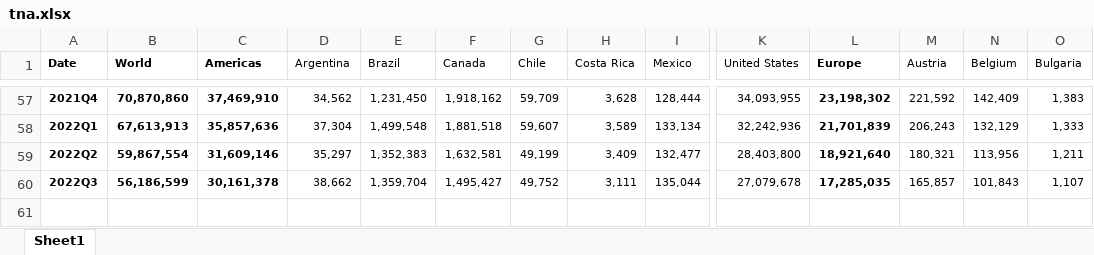
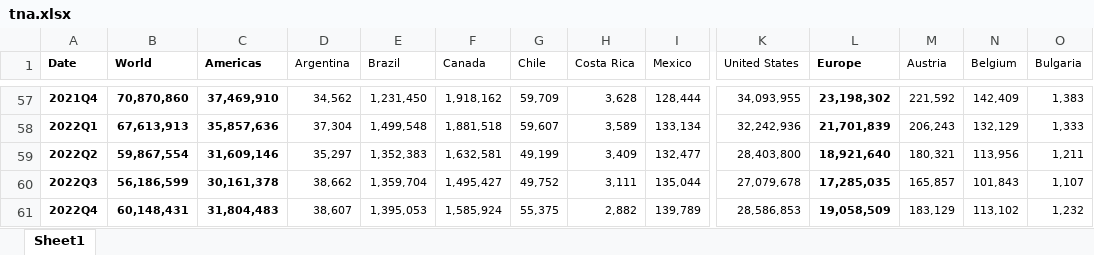
Before and after one commit to weapon-tech/ici_global_app, an Excel workbook: tna.xlsx, sheet Sheet1, drawn as a sheet; only a part is shown, gaps mark what is left out; values as stored, in another font and other column widths than the file's, no borders; conditional formats not drawn; rows hold the shown columns only; the diff names each change by its address in the sheet, - before the commit and + after, or states it on an @@ line.

Commit message:
Add files via upload

```diff
--- a/tna.xlsx (sheet Sheet1)
+++ b/tna.xlsx (sheet Sheet1)
+row 61: 2022Q4 | 60,148,431 | 31,804,483 | 38,607 | 1,395,053 | 1,585,924 | 55,375 | 2,882 | 139,789 | 28,586,853 | 19,058,509 | 183,129 | 113,102 | 1,232
```
